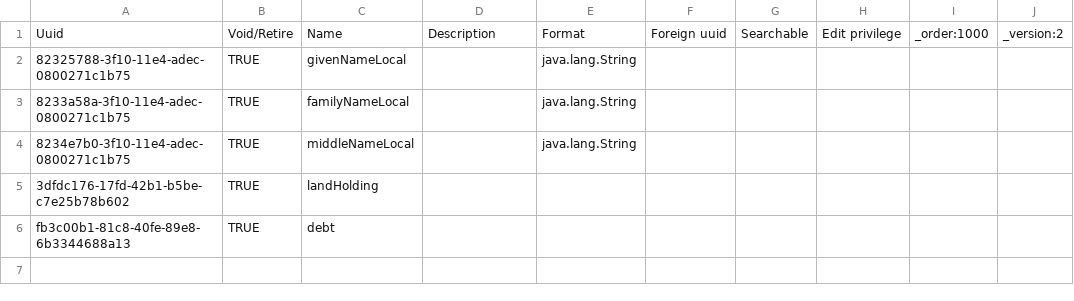
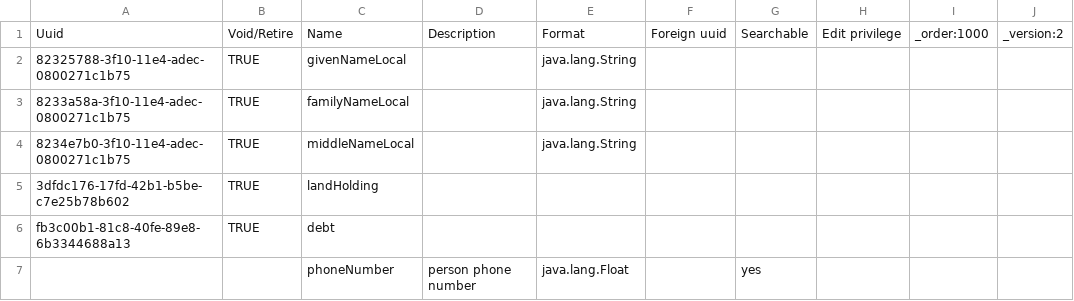
Before and after one commit to IntelliSOFT-Consulting/ehospital_metadata, a CSV file: configuration/personattributetypes/pat_registration.csv, drawn as a sheet.

Commit message:
Added phone number

```diff
--- a/configuration/personattributetypes/pat_registration.csv
+++ b/configuration/personattributetypes/pat_registration.csv
@@ -6 +6,2 @@ Uuid,Void/Retire,Name,Description,Format,Foreign uuid,Searchable,Edit privilege,
 fb3c00b1-81c8-40fe-89e8-6b3344688a13,TRUE,debt,,,,,,,
+,,phoneNumber,person phone number,java.lang.Float,,yes,,,
```
